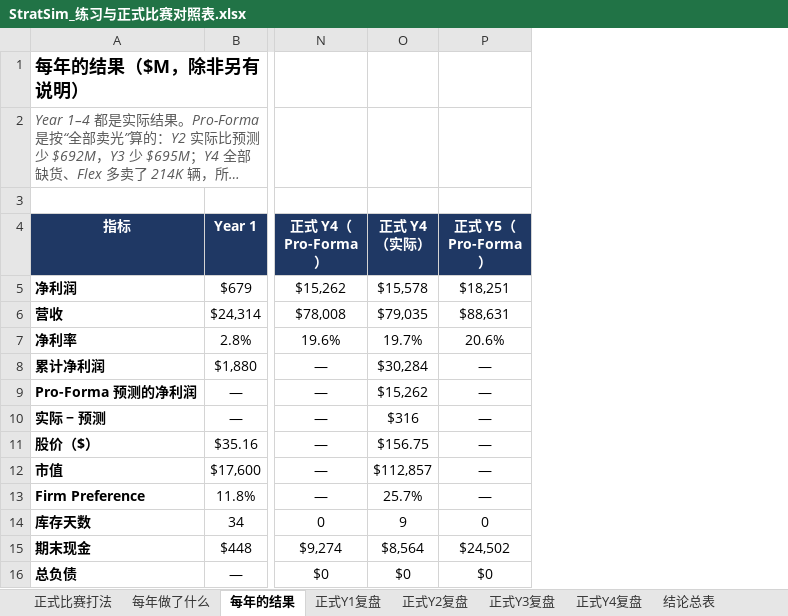
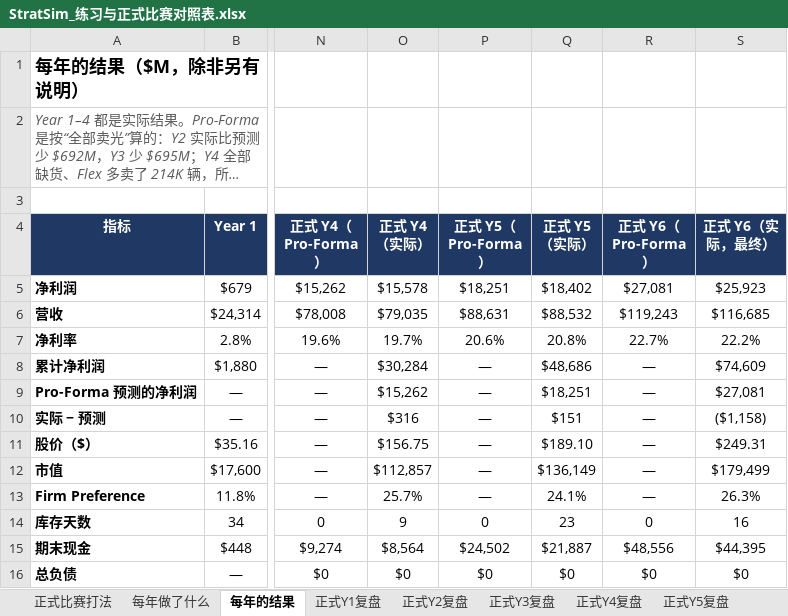
Before and after one commit to MrGreyBear/stratsim-playbook, an Excel workbook: data/StratSim_练习与正式比赛对照表.xlsx, sheet 每年的结果, drawn as a sheet; only a part is shown, gaps mark what is left out; long unchanged cells end in …; values as stored, in another font and other column widths than the file's, no borders; the diff names each change by its address in the sheet, - before the commit and + after, or states it on an @@ line.

```diff
--- a/data/StratSim_练习与正式比赛对照表.xlsx (sheet 每年的结果)
+++ b/data/StratSim_练习与正式比赛对照表.xlsx (sheet 每年的结果)
+sheet tab: 正式Y5复盘
+column Q (正式 Y5（实际）), rows 5-16: $18,402 | $88,532 | 20.8% | $48,686 | $18,251 | $151 | $189.10 | $136,149 | 24.1% | 23 | $21,887 | $0
+column R (正式 Y6（Pro-Forma）), rows 5-16: $27,081 | $119,243 | 22.7% | — | — | — | — | — | — | 0 | $48,556 | $0
+column S (正式 Y6（实际，最终）), rows 5-16: $25,923 | $116,685 | 22.2% | $74,609 | $27,081 | ($1,158) | $249.31 | $179,499 | 26.3% | 16 | $44,395 | $0
```
Also changed, not shown: sheet 正式比赛变数记录, sheet 结论总表, sheet 更新记录, sheet 每年做了什么, sheet Skill和测试工具, other sheet tabs, formulas that keep their value, 10 other files.
